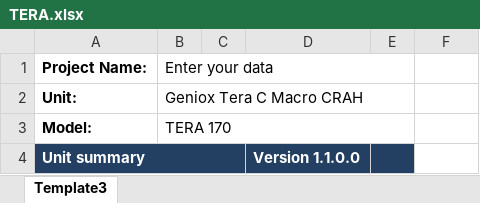
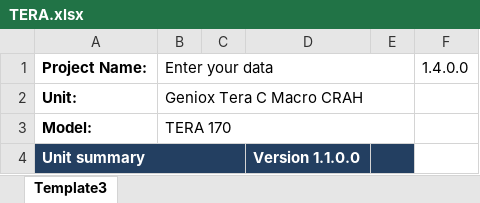
Before and after one commit to rizeliali3453/TERA, an Excel workbook: TERA.xlsx, sheet Template3, drawn as a sheet; only a part is shown; values as stored, in another font and other column widths than the file's, no borders; charts and pictures not drawn; the diff names each change by its address in the sheet, - before the commit and + after, or states it on an @@ line.

Commit message:
Add files via upload

```diff
--- a/TERA.xlsx (sheet Template3)
+++ b/TERA.xlsx (sheet Template3)
-F1: (empty)
+F1: 1.4.0.0
```
